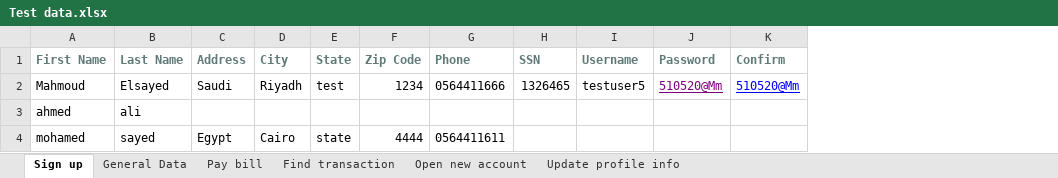
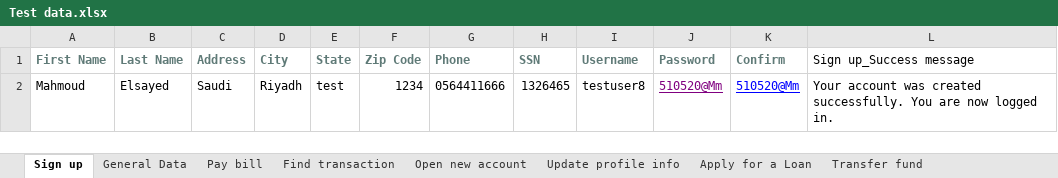
Before and after one commit to MahmoudMadboly/KatalonDemo_parabank, an Excel workbook: Data Files/Test data.xlsx, sheet Sign up, drawn as a sheet; values as stored, in another font and other column widths than the file's, no borders; removed rows and columns are numbered as before the commit, all else as after; the diff names each change by its address in the sheet, - before the commit and + after, or states it on an @@ line.

Commit message:
implementing apply for a lon test case & doing some refactor

```diff
--- a/Data Files/Test data.xlsx (sheet Sign up)
+++ b/Data Files/Test data.xlsx (sheet Sign up)
+sheet tab: Apply for a Loan
+sheet tab: Transfer fund
+column L (Sign up_Success message), row 2: Your account was created successfully. You are now logged in.
-I2 (Username): testuser5
+I2 (Username): testuser8
-row 3: ahmed | ali
-row 4: mohamed | sayed | Egypt | Cairo | state | 4444 | 0564411611
```
Also changed, not shown: sheet General Data, 20 other files.
